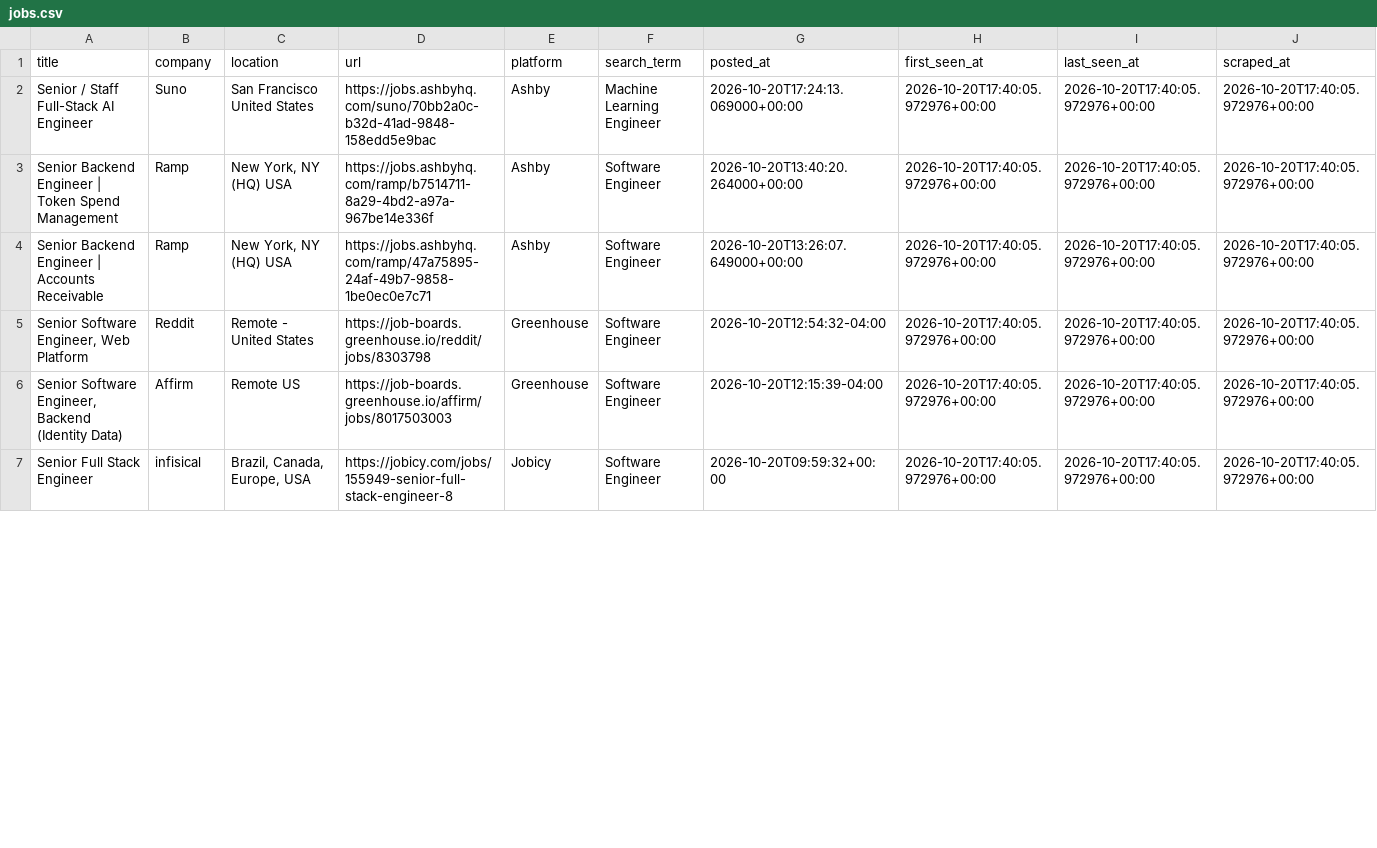
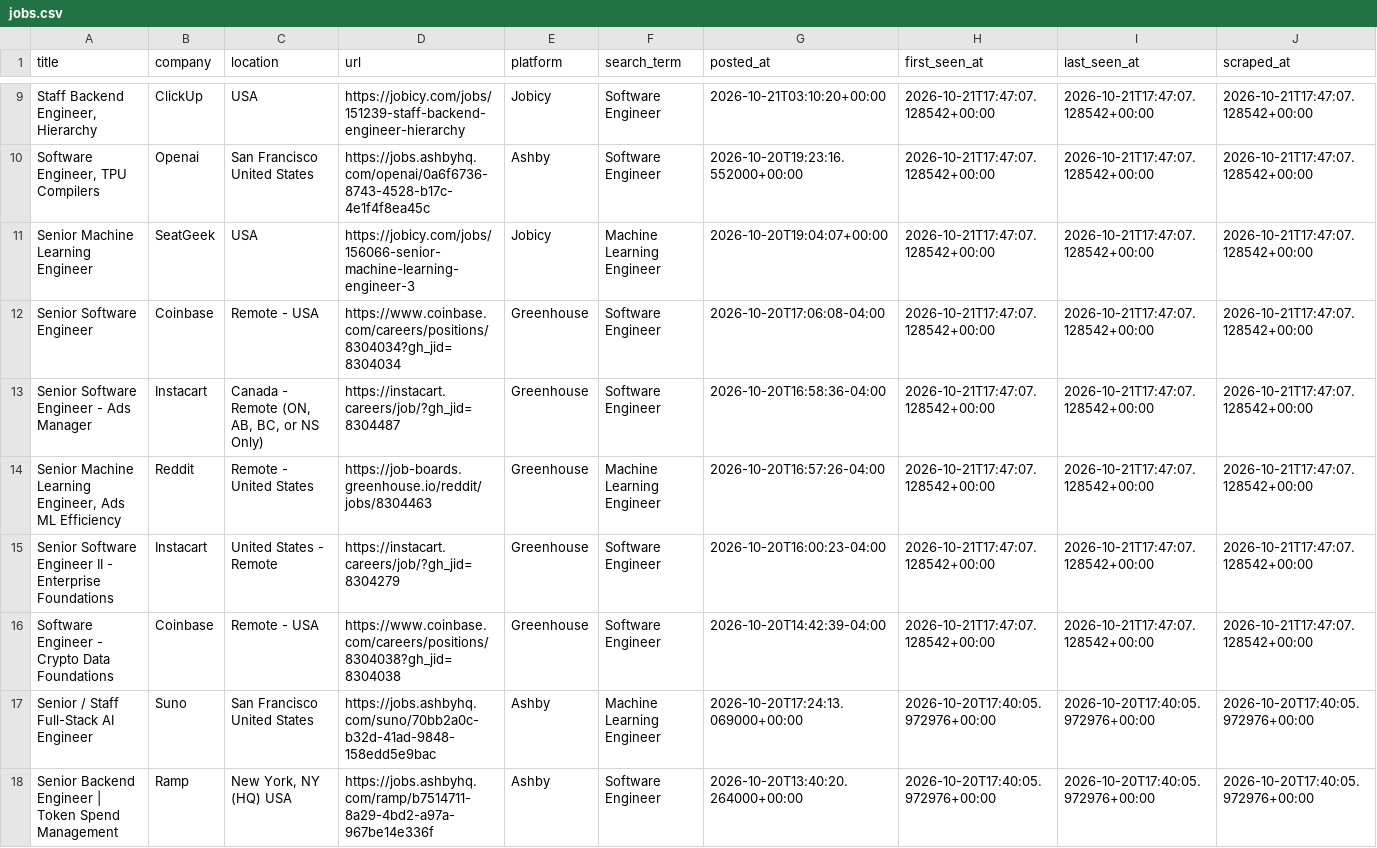
Before and after one commit to SAHAJ-BHADJA/job_boards, a CSV file: data/jobs.csv, drawn as a sheet; only a part is shown, gaps mark what is left out; the shorter side is filled out with more unchanged rows; the diff covers the shown part only.

```diff
--- a/data/jobs.csv
+++ b/data/jobs.csv
@@ -2 +9,9 @@ title,company,location,url,platform,search_term,posted_at,first_seen_at,last_see
+"Staff Backend Engineer, Hierarchy",ClickUp,USA,https://jobicy.com/jobs/151239-staff-backend-engineer-hierarchy,Jobicy,Software Engineer,2026-10-21T03:10:20+00:00,2026-10-21T17:47:07.128542+00:00,2026-10-21T17:47:07.128542+00:00,2026-10-21T17:47:07.128542+00:00
+"Software Engineer, TPU Compilers",Openai,San Francisco United States,https://jobs.ashbyhq.com/openai/0a6f6736-8743-4528-b17c-4e1f4f8ea45c,Ashby,Software Engineer,2026-10-20T19:23:16.552000+00:00,2026-10-21T17:47:07.128542+00:00,2026-10-21T17:47:07.128542+00:00,2026-10-21T17:47:07.128542+00:00
+Senior Machine Learning Engineer,SeatGeek,USA,https://jobicy.com/jobs/156066-senior-machine-learning-engineer-3,Jobicy,Machine Learning Engineer,2026-10-20T19:04:07+00:00,2026-10-21T17:47:07.128542+00:00,2026-10-21T17:47:07.128542+00:00,2026-10-21T17:47:07.128542+00:00
+Senior Software Engineer,Coinbase,Remote - USA,https://www.coinbase.com/careers/positions/8304034?gh_jid=8304034,Greenhouse,Software Engineer,2026-10-20T17:06:08-04:00,2026-10-21T17:47:07.128542+00:00,2026-10-21T17:47:07.128542+00:00,2026-10-21T17:47:07.128542+00:00
+Senior Software Engineer - Ads Manager,Instacart,"Canada - Remote (ON, AB, BC, or NS Only)",https://instacart.careers/job/?gh_jid=8304487,Greenhouse,Software Engineer,2026-10-20T16:58:36-04:00,2026-10-21T17:47:07.128542+00:00,2026-10-21T17:47:07.128542+00:00,2026-10-21T17:47:07.128542+00:00
+"Senior Machine Learning Engineer, Ads ML Efficiency",Reddit,Remote - United States,https://job-boards.greenhouse.io/reddit/jobs/8304463,Greenhouse,Machine Learning Engineer,2026-10-20T16:57:26-04:00,2026-10-21T17:47:07.128542+00:00,2026-10-21T17:47:07.128542+00:00,2026-10-21T17:47:07.128542+00:00
+Senior Software Engineer II - Enterprise Foundations,Instacart,United States - Remote,https://instacart.careers/job/?gh_jid=8304279,Greenhouse,Software Engineer,2026-10-20T16:00:23-04:00,2026-10-21T17:47:07.128542+00:00,2026-10-21T17:47:07.128542+00:00,2026-10-21T17:47:07.128542+00:00
+Software Engineer - Crypto Data Foundations,Coinbase,Remote - USA,https://www.coinbase.com/careers/positions/8304038?gh_jid=8304038,Greenhouse,Software Engineer,2026-10-20T14:42:39-04:00,2026-10-21T17:47:07.128542+00:00,2026-10-21T17:47:07.128542+00:00,2026-10-21T17:47:07.128542+00:00
 Senior / Staff Full-Stack AI Engineer,Suno,San Francisco United States,https://jobs.ashbyhq.com/suno/70bb2a0c-b32d-41ad-9848-158edd5e9bac,Ashby,Machine Learning Engineer,2026-10-20T17:24:13.069000+00:00,2026-10-20T17:40:05.972976+00:00,2026-10-20T17:40:05.972976+00:00,2026-10-20T17:40:05.972976+00:00
```
Also changed, not shown: 7 added rows and 10 moved rows elsewhere in this file.
